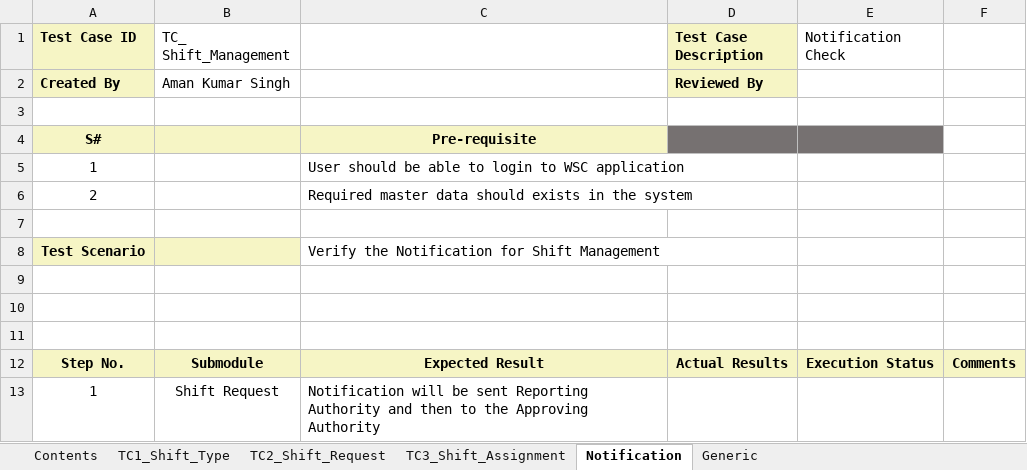
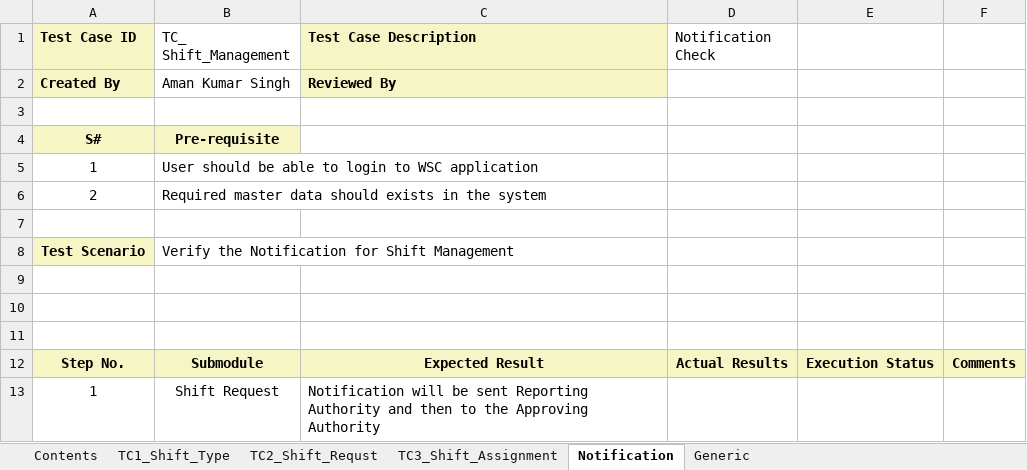
Before and after one commit to subhodeepGit/SOUL-Documents, an Excel workbook: WSC/Test Cases/HRMS/WSC HRMS Shift Management.xlsx, sheet Notification, drawn as a sheet; values as stored, in another font and other column widths than the file's, no borders; the diff names each change by its address in the sheet, - before the commit and + after, or states it on an @@ line.

```diff
--- a/WSC/Test Cases/HRMS/WSC HRMS Shift Management.xlsx (sheet Notification)
+++ b/WSC/Test Cases/HRMS/WSC HRMS Shift Management.xlsx (sheet Notification)
-sheet tab: TC2_Shift_Request
+sheet tab: TC2_Shift_Requst
-C1: (empty)
+C1: Test Case Description
-C1:C2 fill: none
+C1:C2 fill: #F6F5C5
-D1: Test Case Description
+D1: Notification Check
-D1:D2 fill: #F6F5C5
+D1:D2 fill: none
-D1 bold: on
+D1 bold: off
-E1: Notification Check
+E1: (empty)
-C2 (Test Case Description): (empty)
+C2 (Test Case Description): Reviewed By
-D2 (Notification Check): Reviewed By
+D2 (Notification Check): (empty)
-B4 (TC_ Shift_Management): (empty)
+B4 (TC_ Shift_Management): Pre-requisite
-C4 (Test Case Description): Pre-requisite
+C4 (Test Case Description): (empty)
-C4 fill: #F6F5C5
+C4 fill: none
-D4:E4 fill: #767171
+D4:E4 fill: none
-B5 (TC_ Shift_Management): (empty)
+B5 (TC_ Shift_Management): User should be able to login to WSC application
-C5 (Test Case Description): User should be able to login to WSC application
+C5 (Test Case Description): (empty)
-B6 (TC_ Shift_Management): (empty)
+B6 (TC_ Shift_Management): Required master data should exists in the system
-C6 (Test Case Description): Required master data should exists in the system
+C6 (Test Case Description): (empty)
-B8 (TC_ Shift_Management): (empty)
+B8 (TC_ Shift_Management): Verify the Notification for Shift Management
-B8 fill: #F6F5C5
+B8 fill: none
-C8 (Test Case Description): Verify the Notification for Shift Management
+C8 (Test Case Description): (empty)
-C8:D8 merged
```
Also changed, not shown: sheet TC1_Shift_Type, sheet TC3_Shift_Assignment, sheet Generic.
